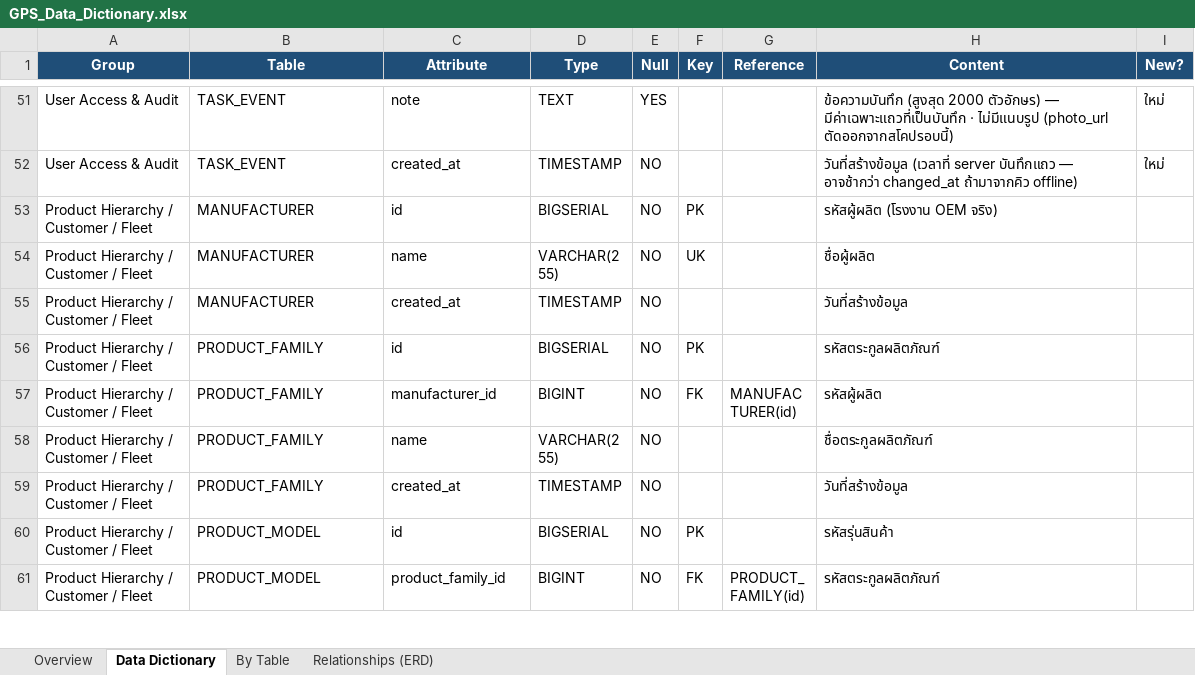
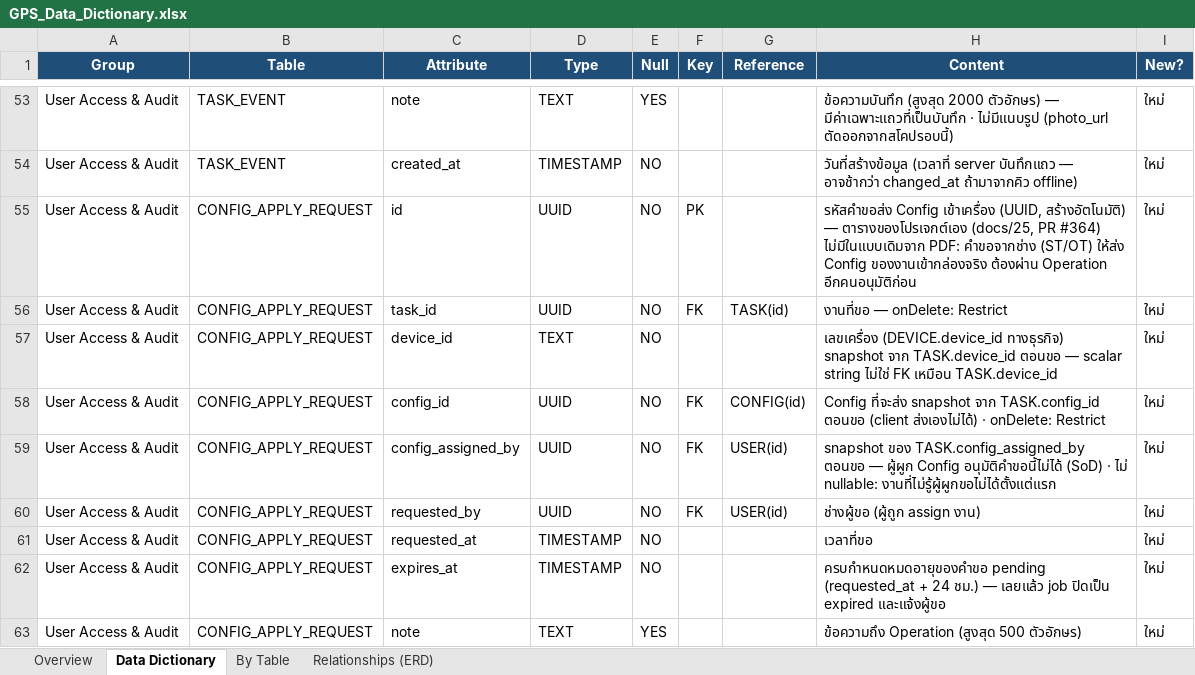
Before and after one commit to dtc-gps-team/gps-config-firmware-center, an Excel workbook: docs/database/GPS_Data_Dictionary.xlsx, sheet Data Dictionary, drawn as a sheet; only a part is shown, gaps mark what is left out; the shorter side is filled out with more unchanged rows; values as stored, in another font and other column widths than the file's, no borders; the diff covers the shown part only; the diff names each change by its address in the sheet, - before the commit and + after, or states it on an @@ line.

Commit message:
docs: บันทึกมติตอน implement ใน docs/25 และเพิ่ม CONFIG_APPLY_REQUEST + TASK.config_assigned_by/at ใน Data Dictionary
- docs/25: เรื่องที่เปิดไว้ให้ตัดสินตอน implement (หมดอายุ 24 ชม. + expired, Config.approvedBy ว่าง -> 403, เช็คผู้ผูก Config ซ้ำตอนอนุมัติ -> 409, seed Campaign ระบบเฉพาะ dev) · expiresAt / advisory lock ใน §4.1 · §9 สถานะ implement และ 4 จุดที่รอ A ใน field-apply-rollout.ts
- Data Dictionary: TASK 2 field, ตารางใหม่ CONFIG_APPLY_REQUEST 18 field (Data Dictionary + By Table), NOTIFICATION.type เพิ่ม config_apply_*, ERD 5 ความสัมพันธ์

```diff
--- a/docs/database/GPS_Data_Dictionary.xlsx (sheet Data Dictionary)
+++ b/docs/database/GPS_Data_Dictionary.xlsx (sheet Data Dictionary)
+row 55: User Access & Audit | CONFIG_APPLY_REQUEST | id | UUID | NO | PK |  | รหัสคำขอส่ง Config เข้าเครื่อง (UUID, สร้างอัตโนมัติ) — ตารางของโปรเจกต์เอง (docs/25, PR #364) ไม่มีในแบบเดิมจาก PDF: คำขอจากช่าง (ST/OT) ให้ส่ง Config ของงานเข้ากล่องจริง ต้องผ่าน Operation อีกคนอนุมัติก่อน | ใหม่
+row 56: User Access & Audit | CONFIG_APPLY_REQUEST | task_id | UUID | NO | FK | TASK(id) | งานที่ขอ — onDelete: Restrict | ใหม่
+row 57: User Access & Audit | CONFIG_APPLY_REQUEST | device_id | TEXT | NO |  |  | เลขเครื่อง (DEVICE.device_id ทางธุรกิจ) snapshot จาก TASK.device_id ตอนขอ — scalar string ไม่ใช่ FK เหมือน TASK.device_id | ใหม่
+row 58: User Access & Audit | CONFIG_APPLY_REQUEST | config_id | UUID | NO | FK | CONFIG(id) | Config ที่จะส่ง snapshot จาก TASK.config_id ตอนขอ (client ส่งเองไม่ได้) · onDelete: Restrict | ใหม่
+row 59: User Access & Audit | CONFIG_APPLY_REQUEST | config_assigned_by | UUID | NO | FK | USER(id) | snapshot ของ TASK.config_assigned_by ตอนขอ — ผู้ผูก Config อนุมัติคำขอนี้ไม่ได้ (SoD) · ไม่ nullable: งานที่ไม่รู้ผู้ผูกขอไม่ได้ตั้งแต่แรก | ใหม่
+row 60: User Access & Audit | CONFIG_APPLY_REQUEST | requested_by | UUID | NO | FK | USER(id) | ช่างผู้ขอ (ผู้ถูก assign งาน) | ใหม่
+row 61: User Access & Audit | CONFIG_APPLY_REQUEST | requested_at | TIMESTAMP | NO |  |  | เวลาที่ขอ | ใหม่
+row 62: User Access & Audit | CONFIG_APPLY_REQUEST | expires_at | TIMESTAMP | NO |  |  | ครบกำหนดหมดอายุของคำขอ pending (requested_at + 24 ชม.) — เลยแล้ว job ปิดเป็น expired และแจ้งผู้ขอ | ใหม่
+row 63: User Access & Audit | CONFIG_APPLY_REQUEST | note | TEXT | YES |  |  | ข้อความถึง Operation (สูงสุด 500 ตัวอักษร) | ใหม่
```
Also changed, not shown: 11 added rows and 1 edited cell elsewhere in this sheet, sheet By Table, sheet Relationships (ERD), 1 other file.
